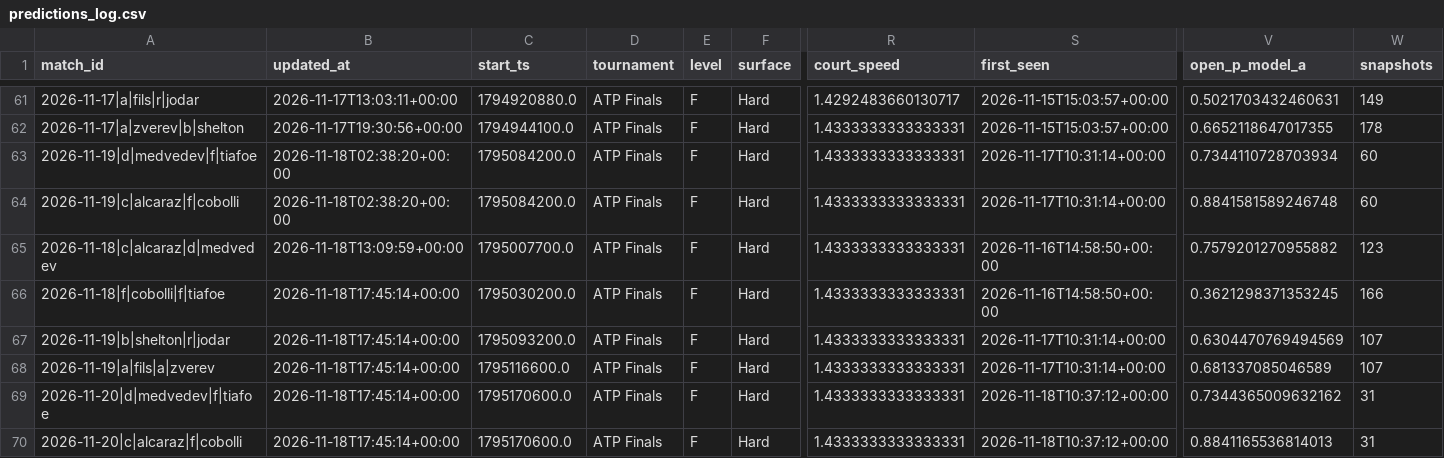
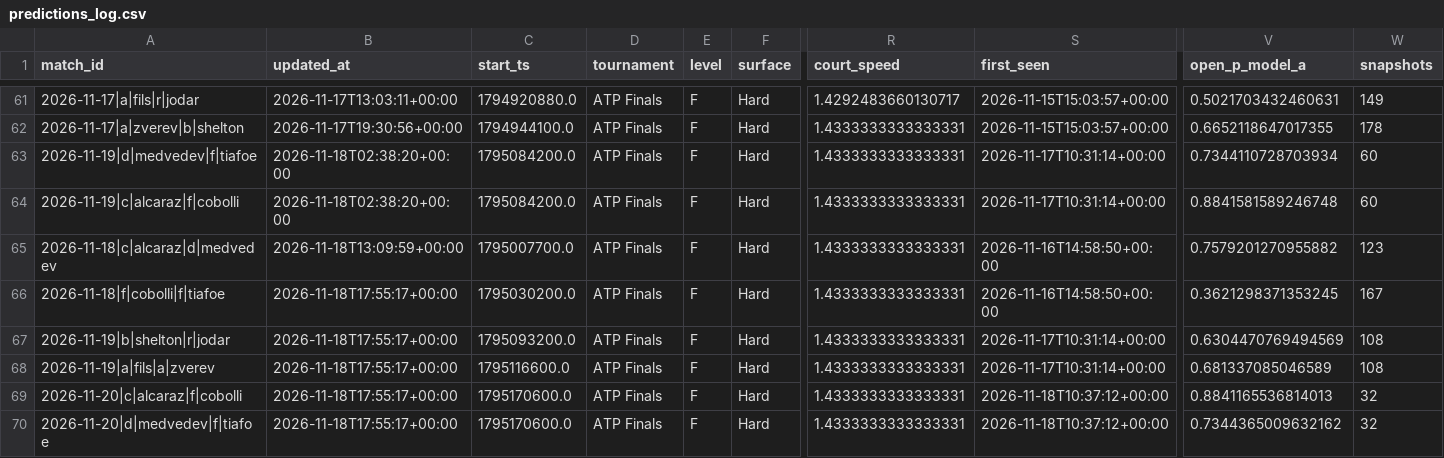
Before and after one commit to Nickan-ShabanNejad/Tennis-Probabilistic-Modelling, a CSV file: data/predictions/predictions_log.csv, drawn as a sheet; only a part is shown, gaps mark what is left out; removed rows and columns are numbered as before the commit, all else as after; rows hold the shown columns only; the diff names each change by its address in the sheet, - before the commit and + after, or states it on an @@ line.

```diff
--- a/data/predictions/predictions_log.csv
+++ b/data/predictions/predictions_log.csv
-B66:B68 (updated_at): 2026-11-18T17:45:14+00:00
+B66:B68 (updated_at): 2026-11-18T17:55:17+00:00
-W66 (snapshots): 166
+W66 (snapshots): 167
-W67:W68 (snapshots): 107
+W67:W68 (snapshots): 108
-row 69: 2026-11-20|d|medvedev|f|tiafoe | 2026-11-18T17:45:14+00:00 | 1795170600.0 | ATP Finals | F | Hard | 1.4333333333333331 | 2026-11-18T10:37:12+00:00 | 0.7344365009632162 | 31
-B69 (updated_at): 2026-11-18T17:45:14+00:00
+B69 (updated_at): 2026-11-18T17:55:17+00:00
-W69 (snapshots): 31
+W69 (snapshots): 32
+row 70: 2026-11-20|d|medvedev|f|tiafoe | 2026-11-18T17:55:17+00:00 | 1795170600.0 | ATP Finals | F | Hard | 1.4333333333333331 | 2026-11-18T10:37:12+00:00 | 0.7344365009632162 | 32
```
Also changed, not shown: data/predictions/bets_log.csv, 1 other file.
